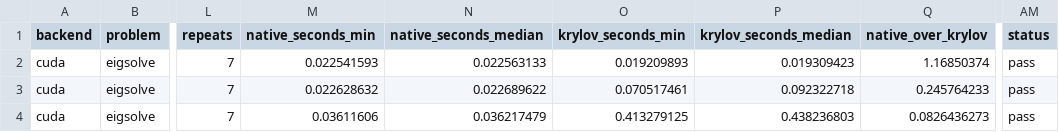
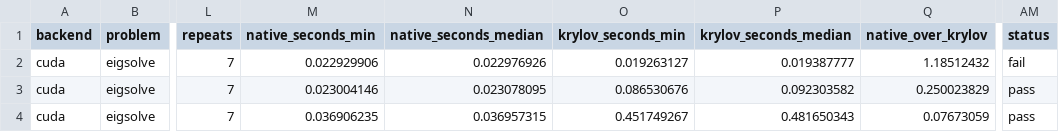
Before and after one commit to qiyang-ustc/KrylovKit.c, a CSV file: benchmarks/results/krylovkitc_h100.csv, drawn as a sheet; only a part is shown, gaps mark what is left out; the diff names each change by its address in the sheet, - before the commit and + after, or states it on an @@ line.

Commit message:
Record public-main benchmark artifacts

```diff
--- a/benchmarks/results/krylovkitc_h100.csv
+++ b/benchmarks/results/krylovkitc_h100.csv
-M2 (native_seconds_min): 0.022541593
+M2 (native_seconds_min): 0.022929906
-N2 (native_seconds_median): 0.022563133
+N2 (native_seconds_median): 0.022976926
-O2 (krylov_seconds_min): 0.019209893
+O2 (krylov_seconds_min): 0.019263127
-P2 (krylov_seconds_median): 0.019309423
+P2 (krylov_seconds_median): 0.019387777
-Q2 (native_over_krylov): 1.16850374
+Q2 (native_over_krylov): 1.18512432
-AM2 (status): pass
+AM2 (status): fail
-M3 (native_seconds_min): 0.022628632
+M3 (native_seconds_min): 0.023004146
-N3 (native_seconds_median): 0.022689622
+N3 (native_seconds_median): 0.023078095
-O3 (krylov_seconds_min): 0.070517461
+O3 (krylov_seconds_min): 0.086530676
-P3 (krylov_seconds_median): 0.092322718
+P3 (krylov_seconds_median): 0.092303582
-Q3 (native_over_krylov): 0.245764233
+Q3 (native_over_krylov): 0.250023829
-M4 (native_seconds_min): 0.03611606
+M4 (native_seconds_min): 0.036906235
-N4 (native_seconds_median): 0.036217479
+N4 (native_seconds_median): 0.036957315
-O4 (krylov_seconds_min): 0.413279125
+O4 (krylov_seconds_min): 0.451749267
-P4 (krylov_seconds_median): 0.438236803
+P4 (krylov_seconds_median): 0.481650343
-Q4 (native_over_krylov): 0.0826436273
+Q4 (native_over_krylov): 0.07673059
```
Also changed, not shown: 10 other files.
